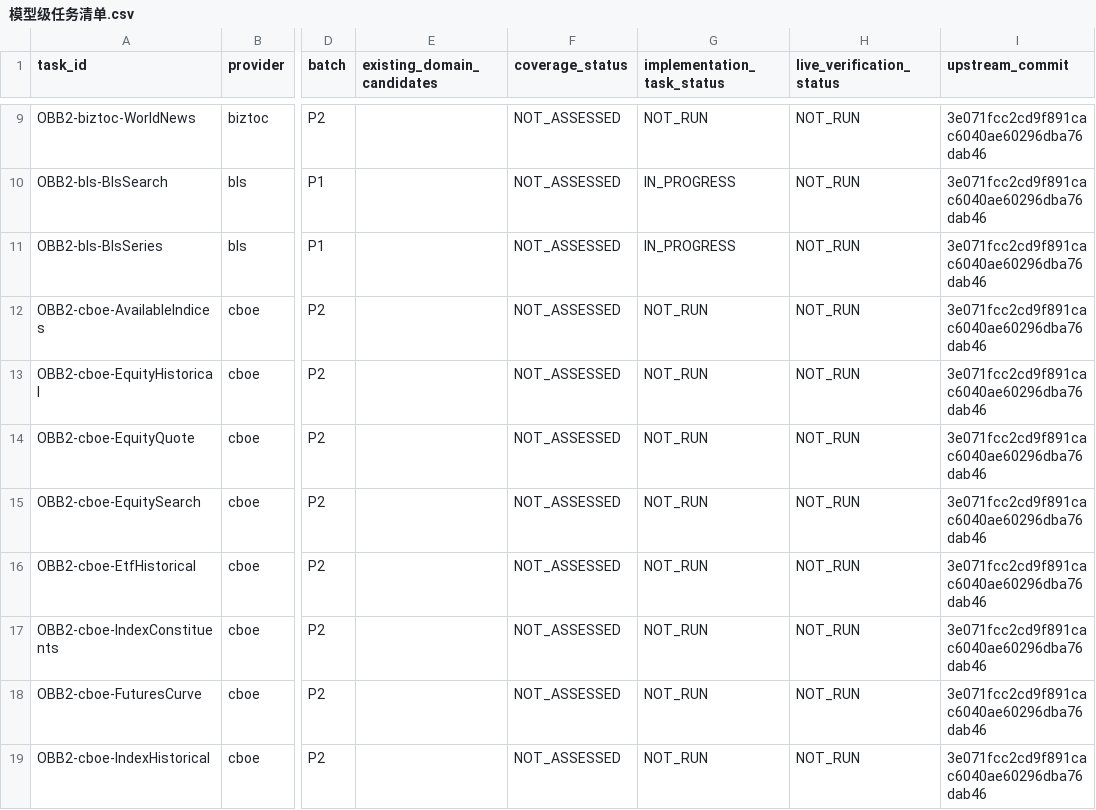
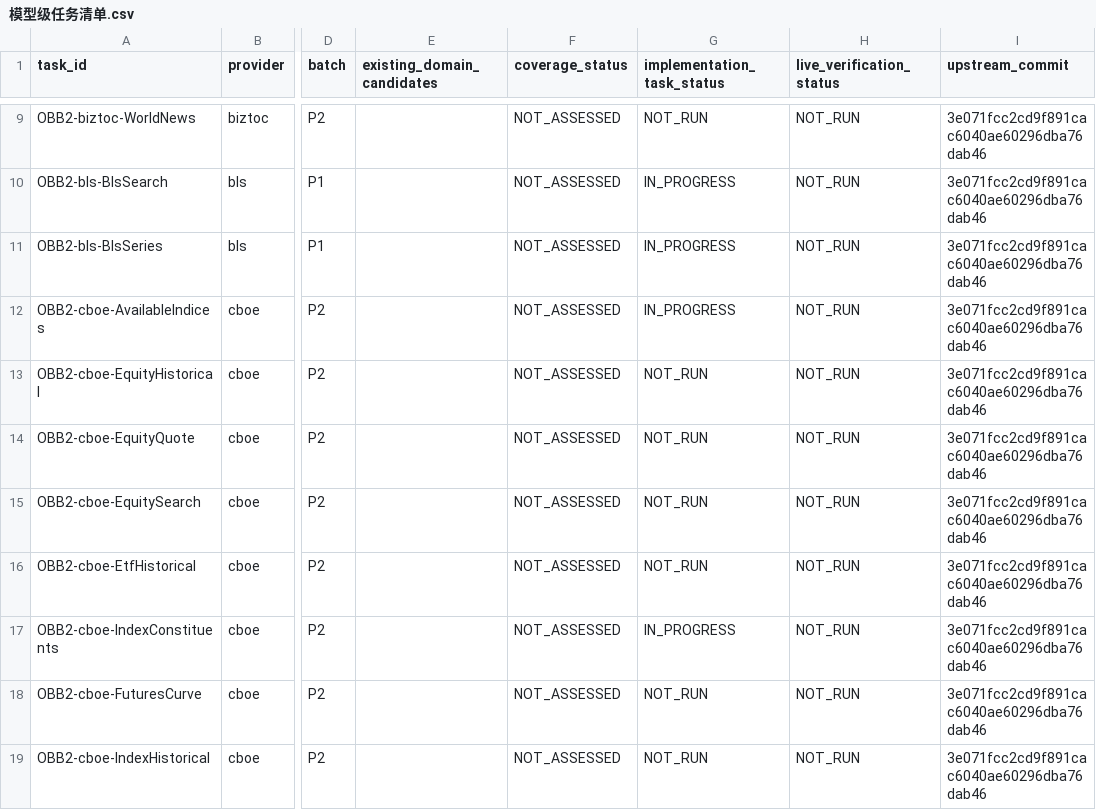
Before and after one commit to cloudQuant/opendata, a CSV file: docs/迭代计划/迭代2-统一Provider架构与全量能力补齐/模型级任务清单.csv, drawn as a sheet; only a part is shown, gaps mark what is left out; the diff names each change by its address in the sheet, - before the commit and + after, or states it on an @@ line.

Commit message:
feat(provider): C72 cboe 两个域注册，六个统计面实测重钉，判定面没有放宽
cboe 的两条引擎腿此前不可注册（域没进 domains.yaml）。本轮声明两个 snapshot/transient 域、
补上 §1 行 14 的权利登记与逐条 scenario，注册面随之 +2。所有新值取自实测而非推算：
len(legs) 31→33、总腿数 44→46、deferred 11→13；measured 侧的 20 域 / 33 腿 / 33 ods /
20 dwd / 30 语句 / auto 23 一项未动。两处判据反而加严——ecb 注册测试点名 cboe 的模型 id
并要求维持 verified=False，authority 逐域巡检扩到 cboe 的描述符。

离线全量套件由 6 failed 转绿：20832 passed, 121 skipped（20826+6=20832，skip 数不变）。
证据面、counterfact 反例与三次 inventory plane 读数落 docs/evidence/C72；
C70 增补附录说明 §3 的 43 与 44 差在哪里（3 条 ECB XML 腿无队列 + 2 处标题重复计数），
不撤回任何原有结论。

```diff
--- a/docs/迭代计划/迭代2-统一Provider架构与全量能力补齐/模型级任务清单.csv
+++ b/docs/迭代计划/迭代2-统一Provider架构与全量能力补齐/模型级任务清单.csv
-G12 (implementation_task_status): NOT_RUN
+G12 (implementation_task_status): IN_PROGRESS
-G17 (implementation_task_status): NOT_RUN
+G17 (implementation_task_status): IN_PROGRESS
```
Also changed, not shown: 42 other files.
